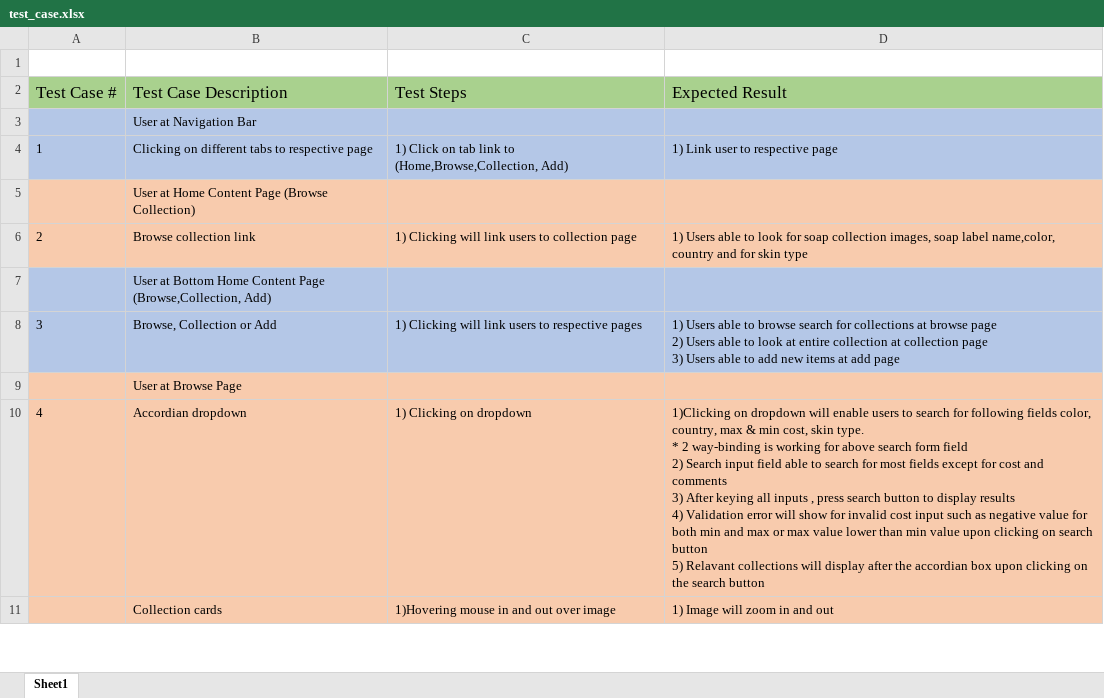
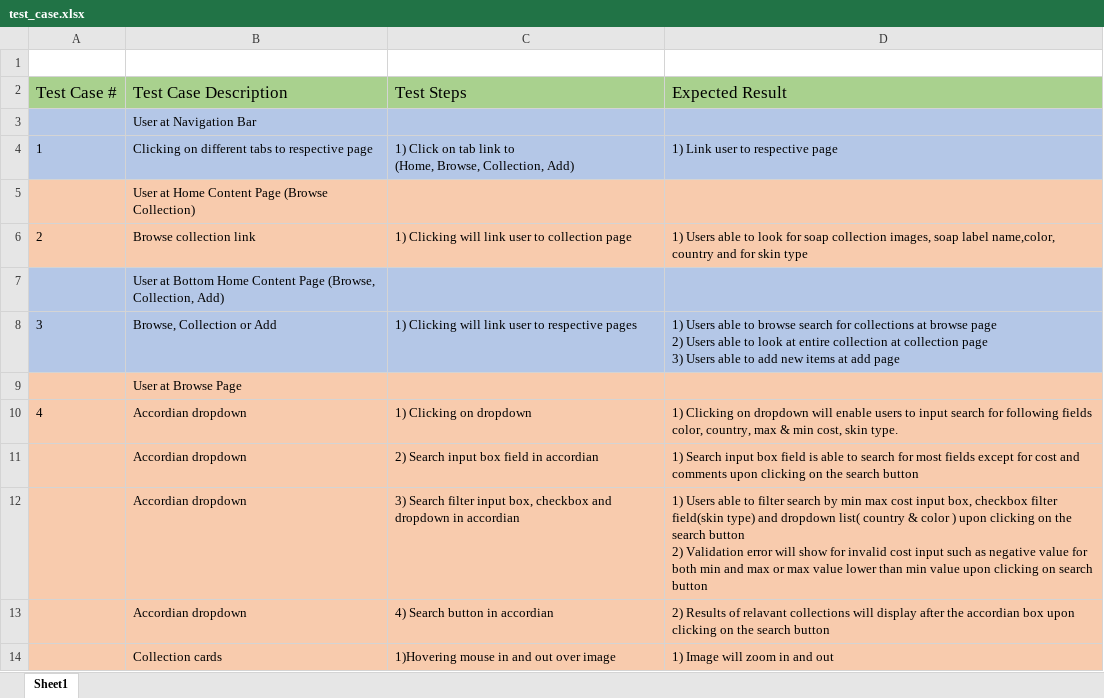
Before and after one commit to xunne899/tgc-18-project-2-react, an Excel workbook: test_case.xlsx, sheet Sheet1, drawn as a sheet; only a part is shown; values as stored, in another font and other column widths than the file's, no borders; ↵ is a line break in a cell; the diff covers the shown part only; the diff names each change by its address in the sheet, - before the commit and + after, or states it on an @@ line.

```diff
--- a/test_case.xlsx (sheet Sheet1)
+++ b/test_case.xlsx (sheet Sheet1)
-C4 (Test Steps): …link to ↵ (Home,Browse,Collection, Add)
+C4 (Test Steps): …link to ↵ (Home, Browse, Collection, Add)
-C6 (Test Steps): …will link users to collection…
+C6 (Test Steps): …will link user to collection…
-B7 (Test Case Description): …Content Page (Browse,Collection, Add)
+B7 (Test Case Description): …Content Page (Browse, Collection, Add)
-C8 (Test Steps): …will link users to respective…
+C8 (Test Steps): …will link user to respective…
-D10 (Expected Result): 1)Clicking on dropdown will enable users to search for following fields color, country, max & min cost, skin type. ↵ * 2 way-binding is working for above search form field ↵ 2) Search input field able to search for most fields except for cost and comments ↵ 3) After keying all inputs , press search button to display results ↵ 4) Validation error will show for invalid cost input such as negative value for both min and max or max value lower than min value upon clicking on search button ↵ 5) Relavant collections will display after the accordian box upon clicking on the search button
+D10 (Expected Result): 1) Clicking on dropdown will enable users to input search for following fields color, country, max & min cost, skin type.
+row 11:  | Accordian dropdown | 2) Search input box field in accordian | 1) Search input box field is able to search for most fields except for cost and comments upon clicking on the search button
+row 12:  | Accordian dropdown | 3) Search filter input box, checkbox and dropdown in accordian | 1) Users able to filter search by min max cost input box, checkbox filter field(skin type) and dropdown list( country & color ) upon clicking on the search button ↵ 2) Validation error will show for invalid cost input such as negative value for both min and max or max value lower than min value upon clicking on search button
+row 13:  | Accordian dropdown | 4) Search button in accordian | 2) Results of relavant collections will display after the accordian box upon clicking on the search button
```
Also changed, not shown: 7 edited cells and row numbers in column A elsewhere in this sheet, 5 other files.
